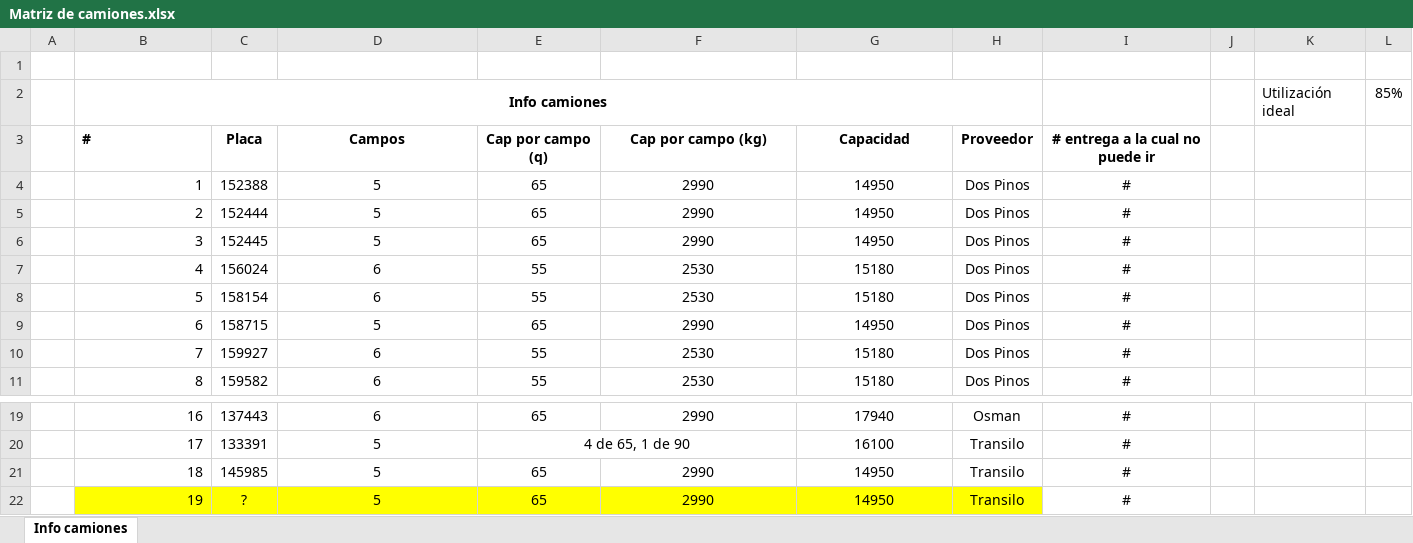
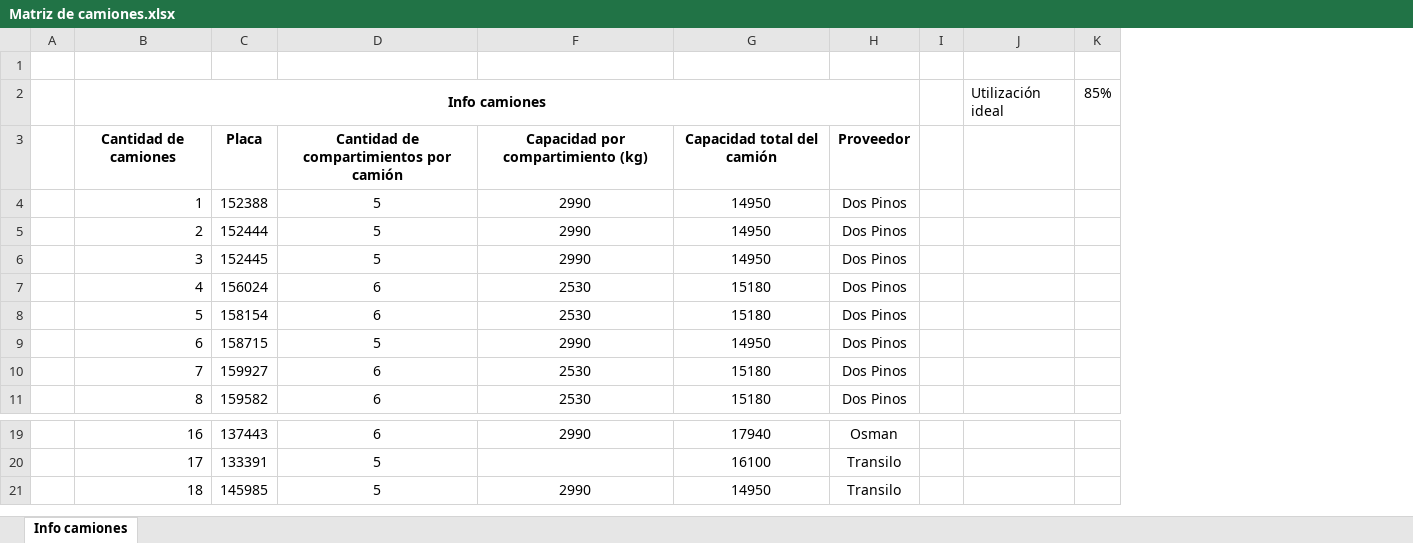
Before and after one commit to SlyJose/Industrial-Application-Project, an Excel workbook: Archivos_Excel_Matrices/Matriz de camiones.xlsx, sheet Info camiones, drawn as a sheet; only a part is shown, gaps mark what is left out; values as stored, in another font and other column widths than the file's, no borders; removed rows and columns are numbered as before the commit, all else as after; the diff names each change by its address in the sheet, - before the commit and + after, or states it on an @@ line.

```diff
--- a/Archivos_Excel_Matrices/Matriz de camiones.xlsx (sheet Info camiones)
+++ b/Archivos_Excel_Matrices/Matriz de camiones.xlsx (sheet Info camiones)
@@ column E hidden, rows 4-11: 65 | 65 | 65 | 55 | 55 | 65 | 55 | 55; rows 19-21: 65 | 4 de 65, 1 de 90 | 65 @@
-column I, rows 4-11: all #; rows 19-21: all #
-row 3:  | # | Placa | Campos | Cap por campo (q) | Cap por campo (kg) | Capacidad | Proveedor | # entrega a la cual no puede ir
+row 3:  | Cantidad de camiones | Placa | Cantidad de compartimientos por camión | Capacidad por compartimiento (kg) | Capacidad total del camión | Proveedor
-row 22:  | 19 | ? | 5 | 65 | 2990 | 14950 | Transilo | #
```
Also changed, not shown: Archivos_Excel_Matrices/Matriz de asociados.xlsx, 4 other files.
